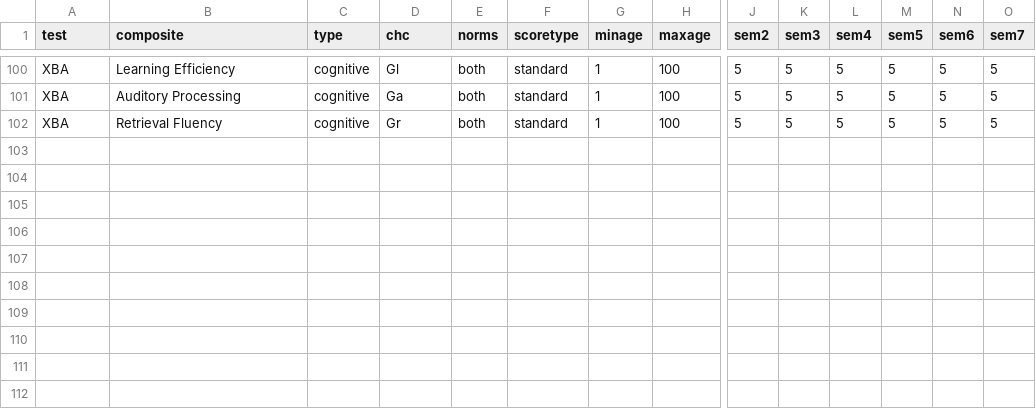
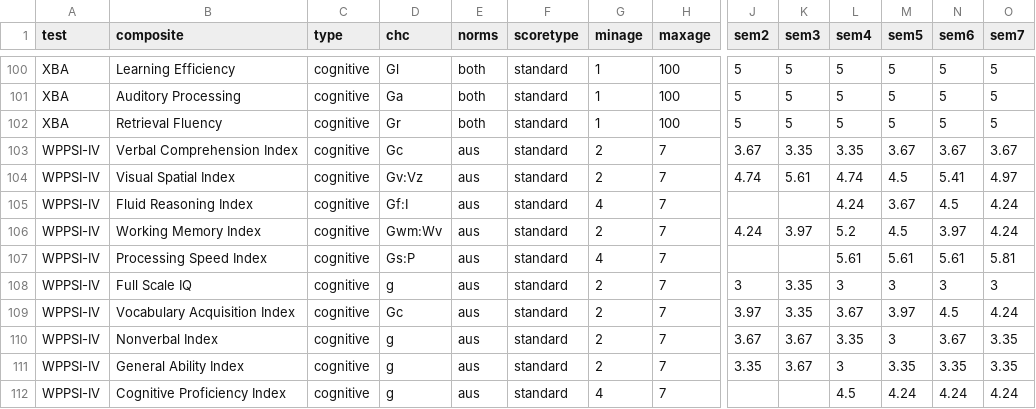
Before and after one commit to jakekraska/psychvisualisation, a CSV file: composites.csv, drawn as a sheet; only a part is shown, gaps mark what is left out; rows hold the shown columns only; the diff names each change by its address in the sheet, - before the commit and + after, or states it on an @@ line.

```diff
--- a/composites.csv
+++ b/composites.csv
+row 103: WPPSI-IV | Verbal Comprehension Index | cognitive | Gc | aus | standard | 2 | 7 | 3.67 | 3.35 | 3.35 | 3.67 | 3.67 | 3.67
+row 104: WPPSI-IV | Visual Spatial Index | cognitive | Gv:Vz | aus | standard | 2 | 7 | 4.74 | 5.61 | 4.74 | 4.5 | 5.41 | 4.97
+row 105: WPPSI-IV | Fluid Reasoning Index | cognitive | Gf:I | aus | standard | 4 | 7 |  |  | 4.24 | 3.67 | 4.5 | 4.24
+row 106: WPPSI-IV | Working Memory Index | cognitive | Gwm:Wv | aus | standard | 2 | 7 | 4.24 | 3.97 | 5.2 | 4.5 | 3.97 | 4.24
+row 107: WPPSI-IV | Processing Speed Index | cognitive | Gs:P | aus | standard | 4 | 7 |  |  | 5.61 | 5.61 | 5.61 | 5.81
+row 108: WPPSI-IV | Full Scale IQ | cognitive | g | aus | standard | 2 | 7 | 3 | 3.35 | 3 | 3 | 3 | 3
+row 109: WPPSI-IV | Vocabulary Acquisition Index | cognitive | Gc | aus | standard | 2 | 7 | 3.97 | 3.35 | 3.67 | 3.97 | 4.5 | 4.24
+row 110: WPPSI-IV | Nonverbal Index | cognitive | g | aus | standard | 2 | 7 | 3.67 | 3.67 | 3.35 | 3 | 3.67 | 3.35
+row 111: WPPSI-IV | General Ability Index | cognitive | g | aus | standard | 2 | 7 | 3.35 | 3.67 | 3 | 3.35 | 3.35 | 3.35
+row 112: WPPSI-IV | Cognitive Proficiency Index | cognitive | g | aus | standard | 4 | 7 |  |  | 4.5 | 4.24 | 4.24 | 4.24
```
Also changed, not shown: subtests.csv.
